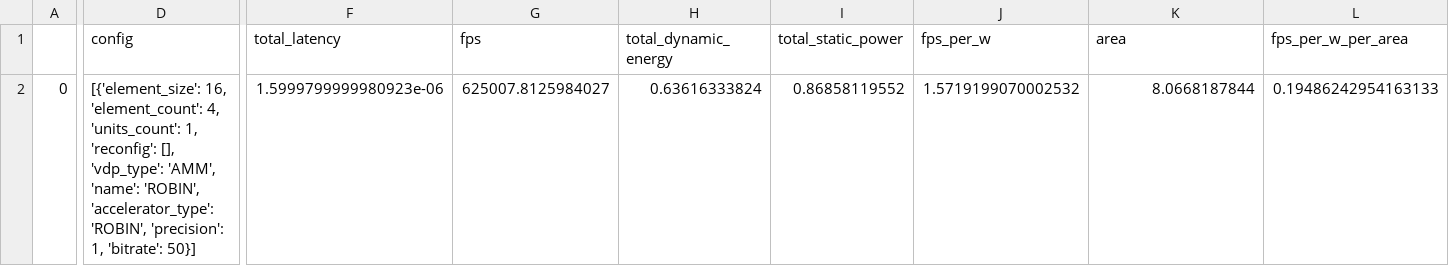
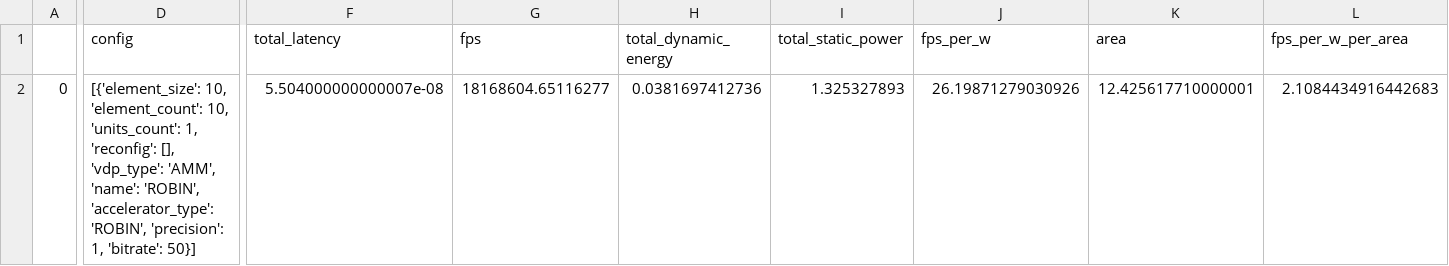
Before and after one commit to Sairam954/SC_ONN_SIM, a CSV file: Result/VLSID/ROBIN_MobileNet_V2.csv, drawn as a sheet; only a part is shown, gaps mark what is left out; the diff names each change by its address in the sheet, - before the commit and + after, or states it on an @@ line.

Commit message:
system level results completed

```diff
--- a/Result/VLSID/ROBIN_MobileNet_V2.csv
+++ b/Result/VLSID/ROBIN_MobileNet_V2.csv
-D2 (config): [{'element_size': 16, 'element_count': 4, 'units_count': 1,…
+D2 (config): [{'element_size': 10, 'element_count': 10, 'units_count': 1,…
-F2 (total_latency): 1.5999799999980923e-06
+F2 (total_latency): 5.504000000000007e-08
-G2 (fps): 625007.8125984027
+G2 (fps): 18168604.65116277
-H2 (total_dynamic_energy): 0.63616333824
+H2 (total_dynamic_energy): 0.0381697412736
-I2 (total_static_power): 0.86858119552
+I2 (total_static_power): 1.325327893
-J2 (fps_per_w): 1.5719199070002532
+J2 (fps_per_w): 26.19871279030926
-K2 (area): 8.0668187844
+K2 (area): 12.425617710000001
-L2 (fps_per_w_per_area): 0.19486242954163133
+L2 (fps_per_w_per_area): 2.1084434916442683
```
Also changed, not shown: CNNModels/Sample/ResNet50.csv, 11 other files.
